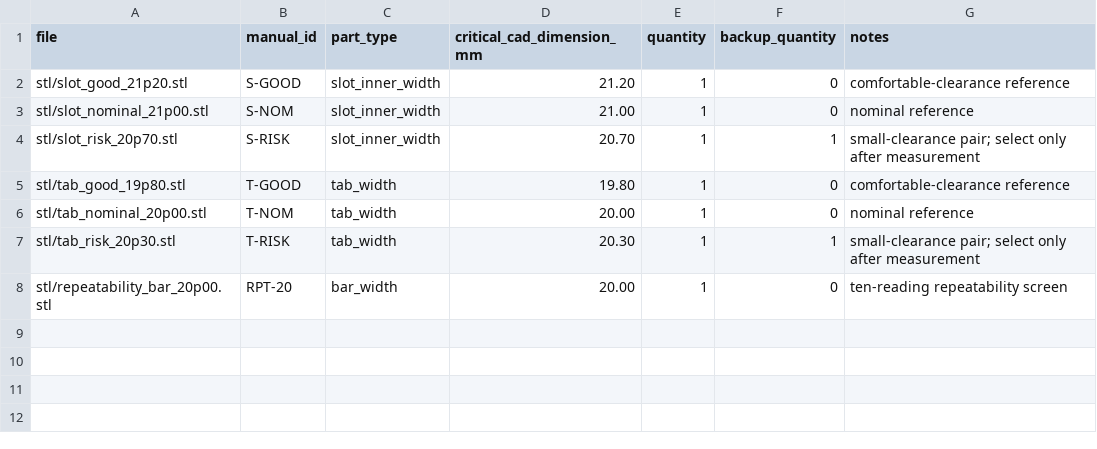
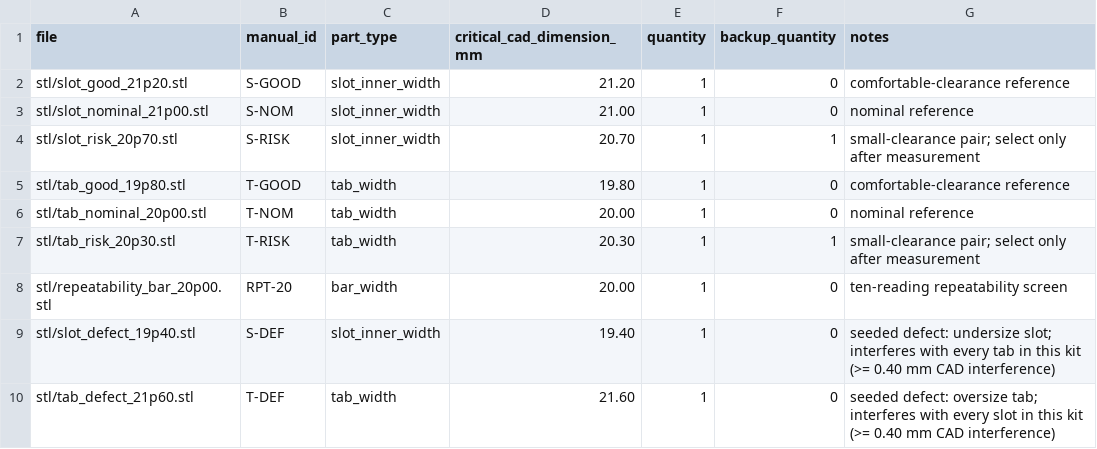
Before and after one commit to HyorinmaruK/PhysicalQualityRelay, a CSV file: examples/cad/print_manifest.csv, drawn as a sheet.

Commit message:
Add seeded-defect slot/tab STLs, Power MB V2 servo power option, reduced parts list, and Run D

```diff
--- a/examples/cad/print_manifest.csv
+++ b/examples/cad/print_manifest.csv
@@ -8 +8,3 @@
 "stl/repeatability_bar_20p00.stl","RPT-20","bar_width","20.00","1","0","ten-reading repeatability screen"
+"stl/slot_defect_19p40.stl","S-DEF","slot_inner_width","19.40","1","0","seeded defect: undersize slot; interferes with every tab in this kit (>= 0.40 mm CAD interference)"
+"stl/tab_defect_21p60.stl","T-DEF","tab_width","21.60","1","0","seeded defect: oversize tab; interferes with every slot in this kit (>= 0.40 mm CAD interference)"
```
Also changed, not shown: 7 other files.
